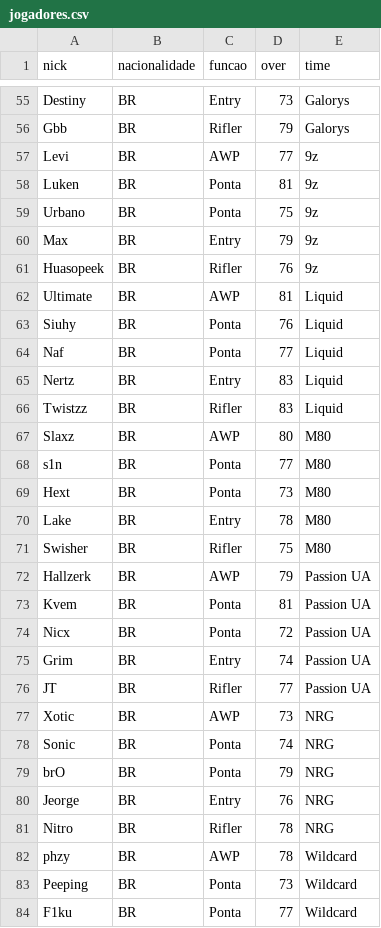
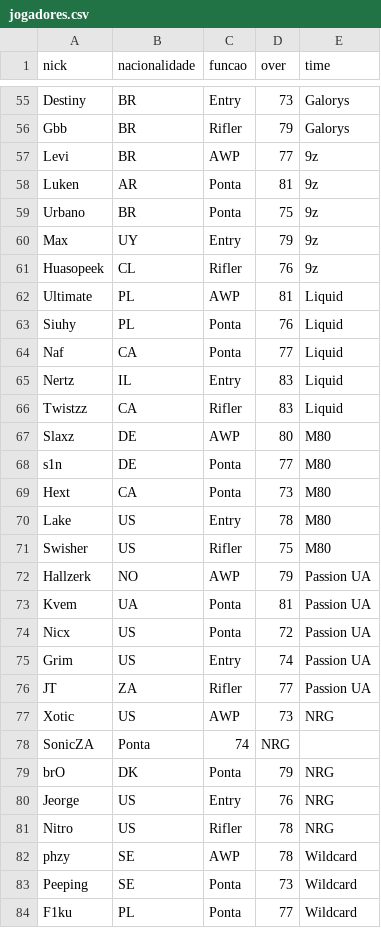
Before and after one commit to RaphaelBuenoPercy/CS2_Manager, a CSV file: jogadores.csv, drawn as a sheet; only a part is shown, gaps mark what is left out; the diff covers the shown part only.

Commit message:
atualizando rosters e corrigindo a nacionalidade dos jogadores

```diff
--- a/jogadores.csv
+++ b/jogadores.csv
@@ -57,28 +57,28 @@ Gbb,BR,Rifler,79,Galorys
 Levi,BR,AWP,77,9z
-Luken,BR,Ponta,81,9z
+Luken,AR,Ponta,81,9z
 Urbano,BR,Ponta,75,9z
-Max,BR,Entry,79,9z
-Huasopeek,BR,Rifler,76,9z
-Ultimate,BR,AWP,81,Liquid
-Siuhy,BR,Ponta,76,Liquid
-Naf,BR,Ponta,77,Liquid
-Nertz,BR,Entry,83,Liquid
-Twistzz,BR,Rifler,83,Liquid
-Slaxz,BR,AWP,80,M80
-s1n,BR,Ponta,77,M80
-Hext,BR,Ponta,73,M80
-Lake,BR,Entry,78,M80
-Swisher,BR,Rifler,75,M80
-Hallzerk,BR,AWP,79,Passion UA
-Kvem,BR,Ponta,81,Passion UA
-Nicx,BR,Ponta,72,Passion UA
-Grim,BR,Entry,74,Passion UA
-JT,BR,Rifler,77,Passion UA
-Xotic,BR,AWP,73,NRG
-Sonic,BR,Ponta,74,NRG
-brO,BR,Ponta,79,NRG
-Jeorge,BR,Entry,76,NRG
-Nitro,BR,Rifler,78,NRG
-phzy,BR,AWP,78,Wildcard
-Peeping,BR,Ponta,73,Wildcard
-F1ku,BR,Ponta,77,Wildcard
+Max,UY,Entry,79,9z
+Huasopeek,CL,Rifler,76,9z
+Ultimate,PL,AWP,81,Liquid
+Siuhy,PL,Ponta,76,Liquid
+Naf,CA,Ponta,77,Liquid
+Nertz,IL,Entry,83,Liquid
+Twistzz,CA,Rifler,83,Liquid
+Slaxz,DE,AWP,80,M80
+s1n,DE,Ponta,77,M80
+Hext,CA,Ponta,73,M80
+Lake,US,Entry,78,M80
+Swisher,US,Rifler,75,M80
+Hallzerk,NO,AWP,79,Passion UA
+Kvem,UA,Ponta,81,Passion UA
+Nicx,US,Ponta,72,Passion UA
+Grim,US,Entry,74,Passion UA
+JT,ZA,Rifler,77,Passion UA
+Xotic,US,AWP,73,NRG
+SonicZA,Ponta,74,NRG
+brO,DK,Ponta,79,NRG
+Jeorge,US,Entry,76,NRG
+Nitro,US,Rifler,78,NRG
+phzy,SE,AWP,78,Wildcard
+Peeping,SE,Ponta,73,Wildcard
+F1ku,PL,Ponta,77,Wildcard
```
Also changed, not shown: 1 added row, 1 removed row and 145 edited cells elsewhere in this file.
